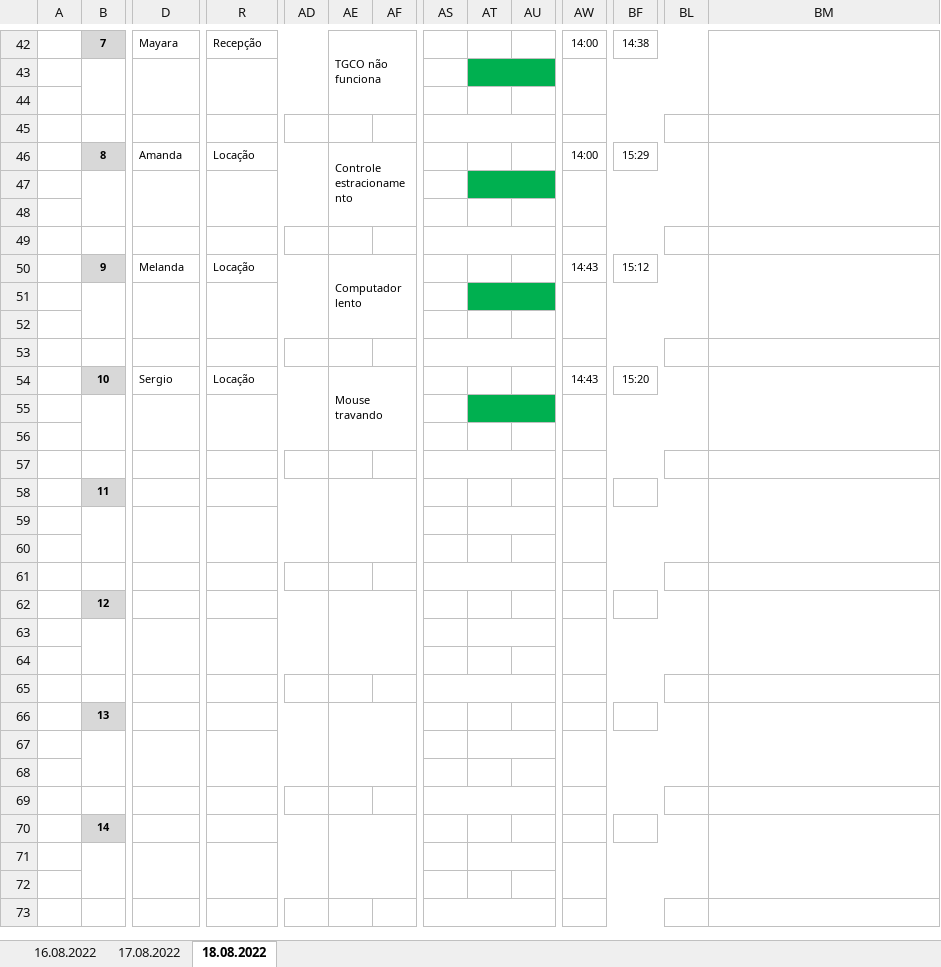
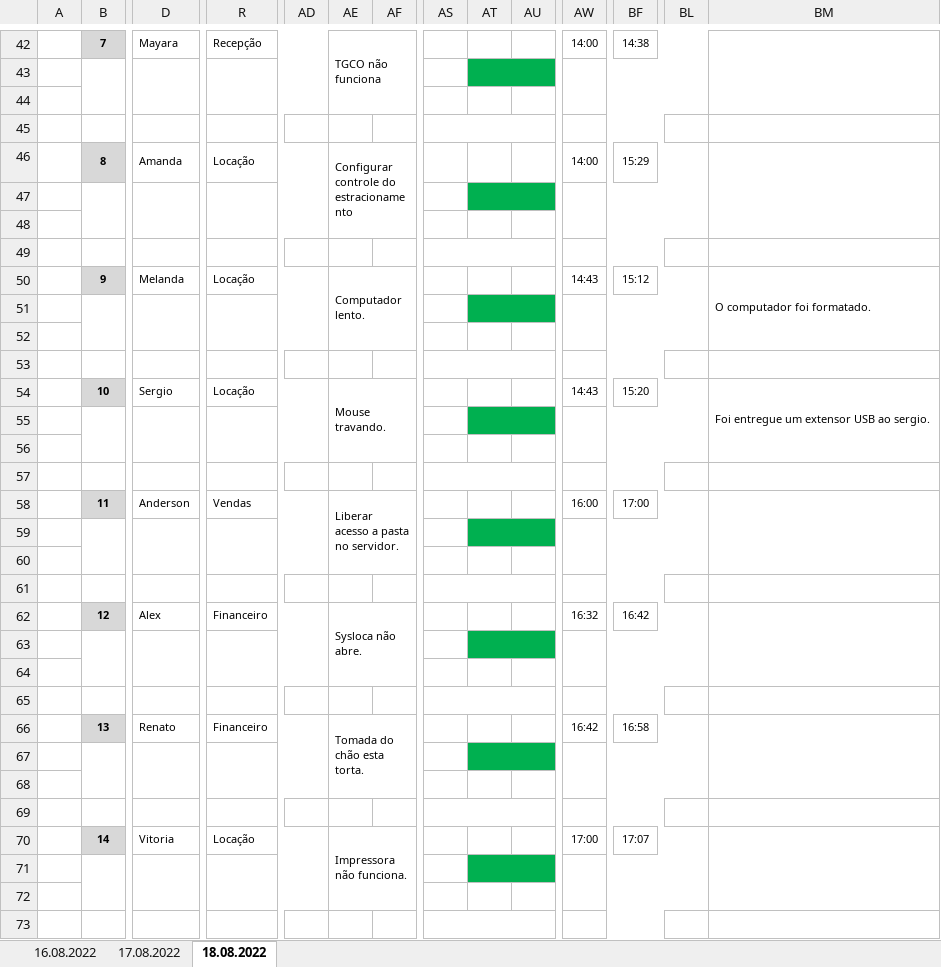
Before and after one commit to GabrielMontilla002/Santamerica-TI, an Excel workbook: Controle de chamados-Rotina/2022/08-Agosto/PLA212-Controle de Tarefa Diária Infraestrutura - TI.xlsx, sheet 18.08.2022, drawn as a sheet; only a part is shown, gaps mark what is left out; values as stored, in another font and other column widths than the file's, no borders; charts and pictures not drawn; removed rows and columns are numbered as before the commit, all else as after; rows hold the shown columns only; the diff covers the shown part only; the diff names each change by its address in the sheet, - before the commit and + after, or states it on an @@ line.

Commit message:
Nono commit - Lista de controle de chamados diarios.

```diff
--- a/Controle de chamados-Rotina/2022/08-Agosto/PLA212-Controle de Tarefa Diária Infraestrutura - TI.xlsx (sheet 18.08.2022)
+++ b/Controle de chamados-Rotina/2022/08-Agosto/PLA212-Controle de Tarefa Diária Infraestrutura - TI.xlsx (sheet 18.08.2022)
-AE46: Controle estracionamento
+AE46: Configurar controle do estracionamento
-AE50: Computador lento
+AE50: Computador lento.
-BM50: (empty)
+BM50: O computador foi formatado.
-AE54: Mouse travando
+AE54: Mouse travando.
-BM54: (empty)
+BM54: Foi entregue um extensor USB ao sergio.
-row 58:  | 11
+row 58:  | 11 | Anderson | Vendas |  | Liberar acesso a pasta no servidor. |  |  |  |  | 16:00 | 17:00
-AT59 fill: none
+AT59 fill: #00B050
-row 62:  | 12
+row 62:  | 12 | Alex | Financeiro |  | Sysloca não abre. |  |  |  |  | 16:32 | 16:42
-AT63 fill: none
+AT63 fill: #00B050
-row 66:  | 13
+row 66:  | 13 | Renato | Financeiro |  | Tomada do chão esta torta. |  |  |  |  | 16:42 | 16:58
-AT67 fill: none
+AT67 fill: #00B050
-row 70:  | 14
+row 70:  | 14 | Vitoria | Locação |  | Impressora não funciona. |  |  |  |  | 17:00 | 17:07
-AT71 fill: none
+AT71 fill: #00B050
```
Also changed, not shown: 1 added row, 1 removed row, 6 edited cells and cell formats elsewhere in this sheet.
